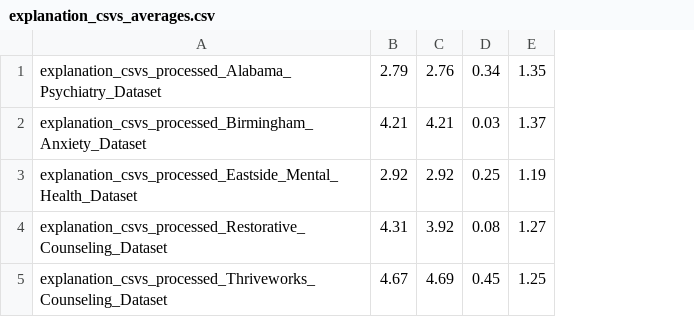
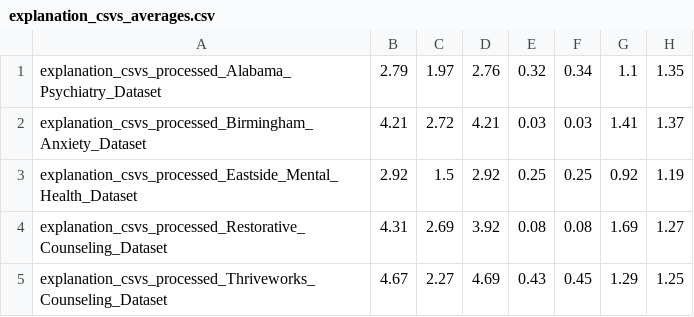
Before and after one commit to sanchari1992/RAG-LLM-Project, a CSV file: explanation_csvs_averages.csv, drawn as a sheet; the diff names each change by its address in the sheet, - before the commit and + after, or states it on an @@ line.

```diff
--- a/explanation_csvs_averages.csv
+++ b/explanation_csvs_averages.csv
+column C, rows 1-5: 1.97 | 2.72 | 1.5 | 2.69 | 2.27
+column E, rows 1-5: 0.32 | 0.03 | 0.25 | 0.08 | 0.43
+column G, rows 1-5: 1.1 | 1.41 | 0.92 | 1.69 | 1.29
```
Also changed, not shown: example_csvs_averages.csv, processed_csvs_averages.csv, 6 other files.
